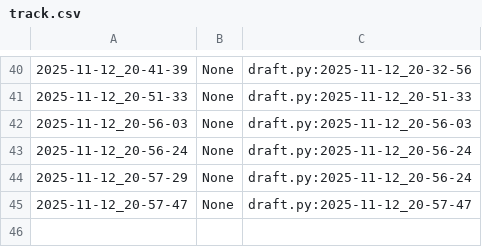
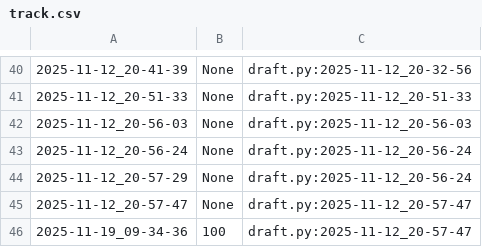
Before and after one commit to qxcode-course/poo-rc-bloco-c-yanomaduarte, a CSV file: myrep/.tko/track/poo@lapiseira/track.csv, drawn as a sheet; only a part is shown, gaps mark what is left out; the diff names each change by its address in the sheet, - before the commit and + after, or states it on an @@ line.

```diff
--- a/myrep/.tko/track/poo@lapiseira/track.csv
+++ b/myrep/.tko/track/poo@lapiseira/track.csv
+row 46: 2025-11-19_09-34-36 | 100 | draft.py:2025-11-12_20-57-47
```
Also changed, not shown: myrep/.tko/track/poo@budega/track.csv, myrep/.tko/track/poo@cinema/track.csv, 6 other files.
